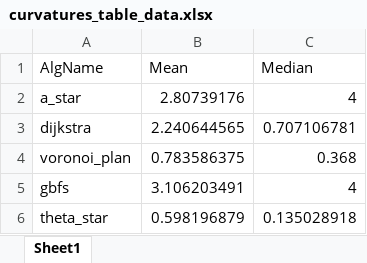
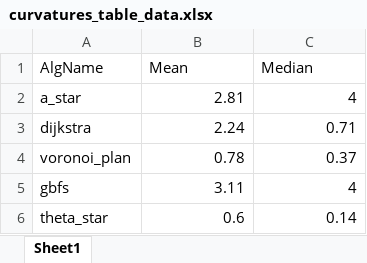
Before and after one commit to elstr-512/-motion-planning-collaboration, an Excel workbook: workspace_2/graph/table_data/curvatures_table_data.xlsx, sheet Sheet1, drawn as a sheet; values as stored, in another font and other column widths than the file's, no borders; the diff names each change by its address in the sheet, - before the commit and + after, or states it on an @@ line.

```diff
--- a/workspace_2/graph/table_data/curvatures_table_data.xlsx (sheet Sheet1)
+++ b/workspace_2/graph/table_data/curvatures_table_data.xlsx (sheet Sheet1)
-B2 (Mean): 2.80739176
+B2 (Mean): 2.81
-B3 (Mean): 2.240644565
+B3 (Mean): 2.24
-C3 (Median): 0.707106781
+C3 (Median): 0.71
-B4 (Mean): 0.783586375
+B4 (Mean): 0.78
-C4 (Median): 0.368
+C4 (Median): 0.37
-B5 (Mean): 3.106203491
+B5 (Mean): 3.11
-B6 (Mean): 0.598196879
+B6 (Mean): 0.6
-C6 (Median): 0.135028918
+C6 (Median): 0.14
```
Also changed, not shown: workspace_2/graph/table_data/distances_table_data.xlsx, workspace_2/graph/table_data/lengths_table_data.xlsx, 4 other files.
